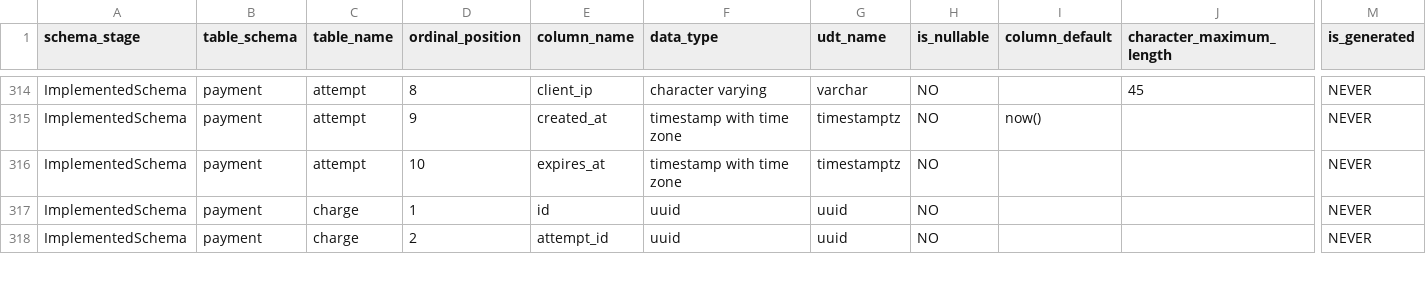
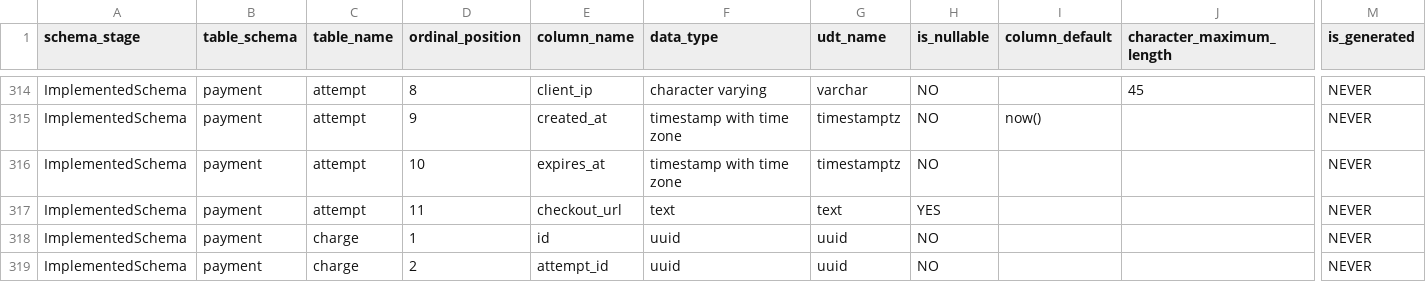
Before and after one commit to hieuhoang203/vshop, a CSV file: docs/database/data-dictionary.csv, drawn as a sheet; only a part is shown, gaps mark what is left out; rows hold the shown columns only; the diff names each change by its address in the sheet, - before the commit and + after, or states it on an @@ line.

```diff
--- a/docs/database/data-dictionary.csv
+++ b/docs/database/data-dictionary.csv
+row 317: ImplementedSchema | payment | attempt | 11 | checkout_url | text | text | YES |  |  | NEVER
```
Also changed, not shown: 26 other files.
